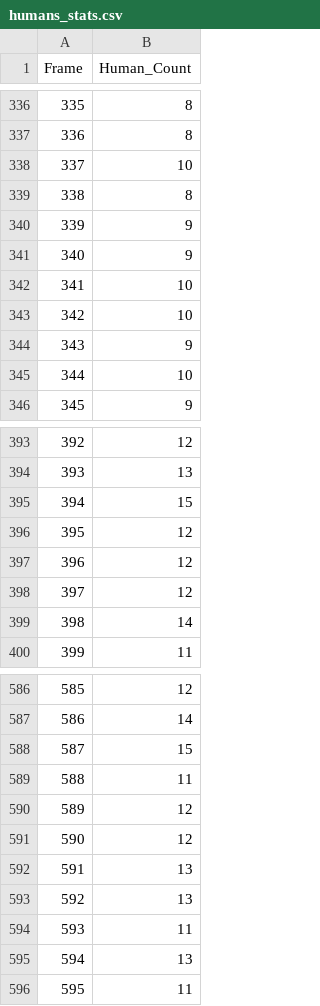
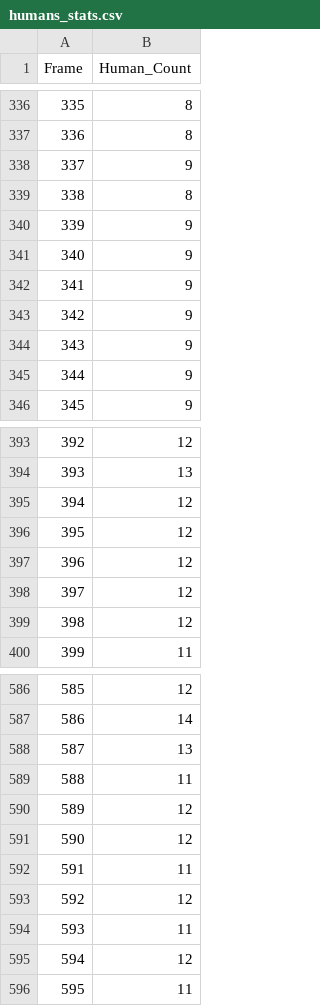
Before and after one commit to RaghadIU/covid19_vision_system, a CSV file: outputs/humans_stats.csv, drawn as a sheet; only a part is shown, gaps mark what is left out; the diff covers the shown part only.

```diff
--- a/outputs/humans_stats.csv
+++ b/outputs/humans_stats.csv
@@ -337,3 +337,3 @@ Frame,Human_Count
 336,8
-337,10
+337,9
 338,8
@@ -341,6 +341,6 @@ Frame,Human_Count
 340,9
-341,10
-342,10
+341,9
+342,9
 343,9
-344,10
+344,9
 345,9
@@ -394,3 +394,3 @@ Frame,Human_Count
 393,13
-394,15
+394,12
 395,12
@@ -398,3 +398,3 @@ Frame,Human_Count
 397,12
-398,14
+398,12
 399,11
@@ -587,3 +587,3 @@ Frame,Human_Count
 586,14
-587,15
+587,13
 588,11
@@ -591,6 +591,6 @@ Frame,Human_Count
 590,12
-591,13
-592,13
+591,11
+592,12
 593,11
-594,13
+594,12
 595,11
```
Also changed, not shown: 11 edited cells elsewhere in this file, outputs/mask_stats.csv, 18 other files.
